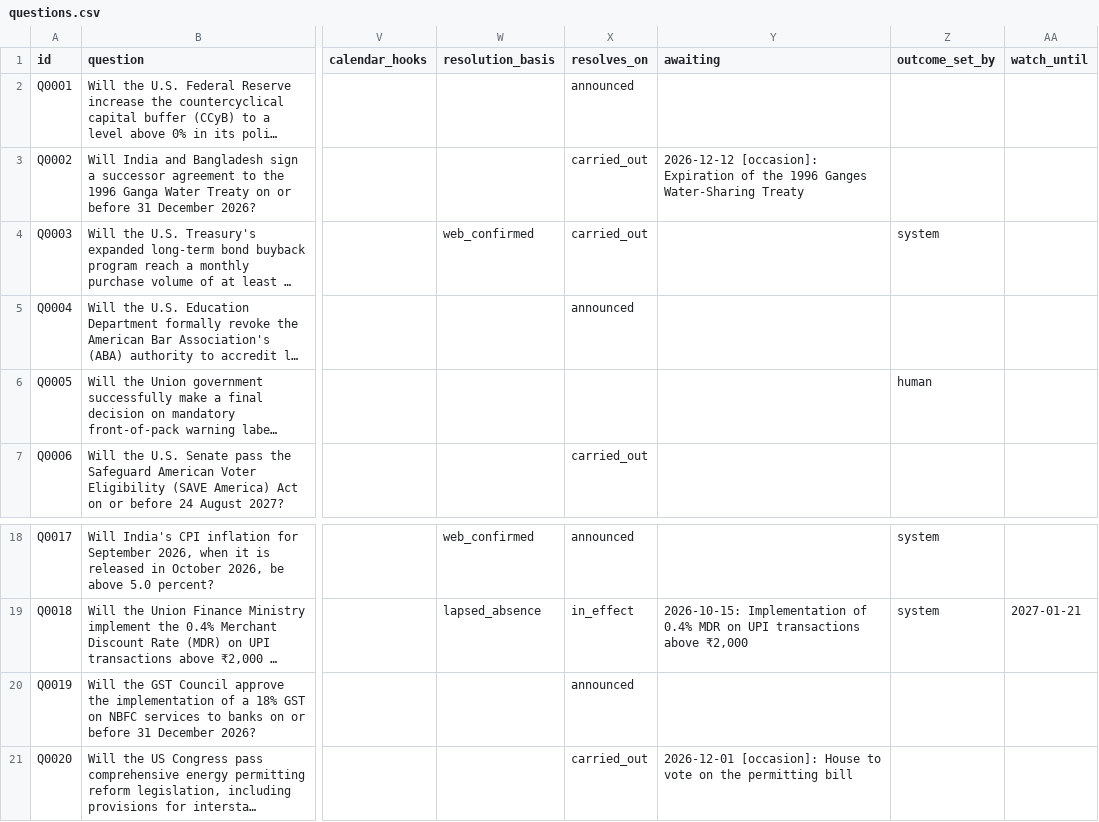
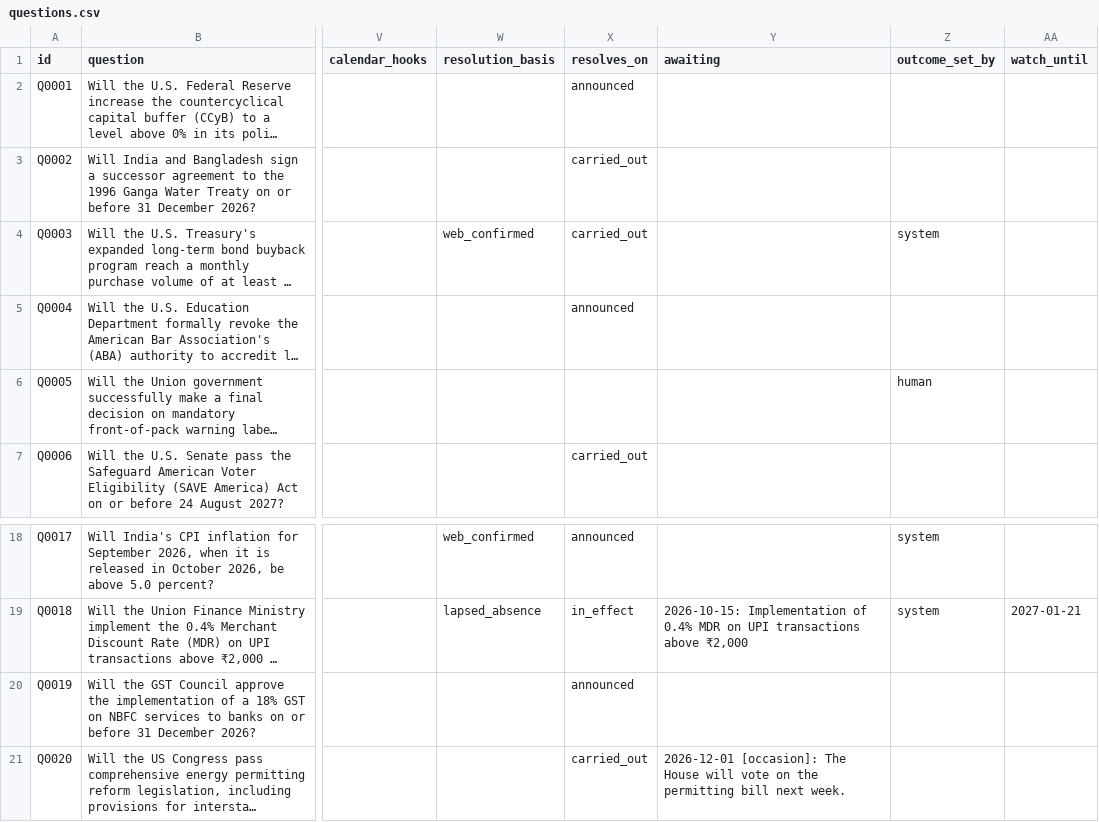
Before and after one commit to Aakash10867/SUPERFORECASTER, a CSV file: data/questions.csv, drawn as a sheet; only a part is shown, gaps mark what is left out; long unchanged cells end in …; the diff names each change by its address in the sheet, - before the commit and + after, or states it on an @@ line.

```diff
--- a/data/questions.csv
+++ b/data/questions.csv
-Y3 (awaiting): 2026-12-12 [occasion]: Expiration of the 1996 Ganges Water-Sharing Treaty
+Y3 (awaiting): (empty)
-Y21 (awaiting): 2026-12-01 [occasion]: House to vote on the permitting bill
+Y21 (awaiting): 2026-12-01 [occasion]: The House will vote on the permitting bill next week.
```
Also changed, not shown: data/coverage.csv, data/pending_resolutions.csv, 6 other files.
